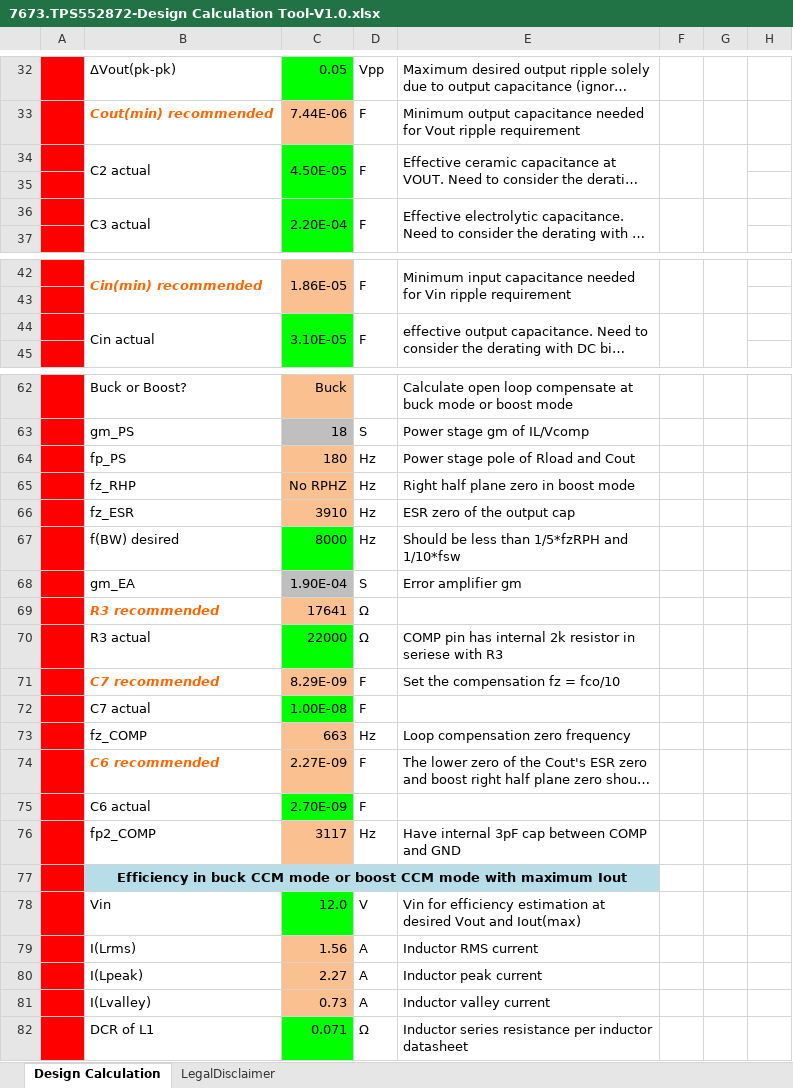
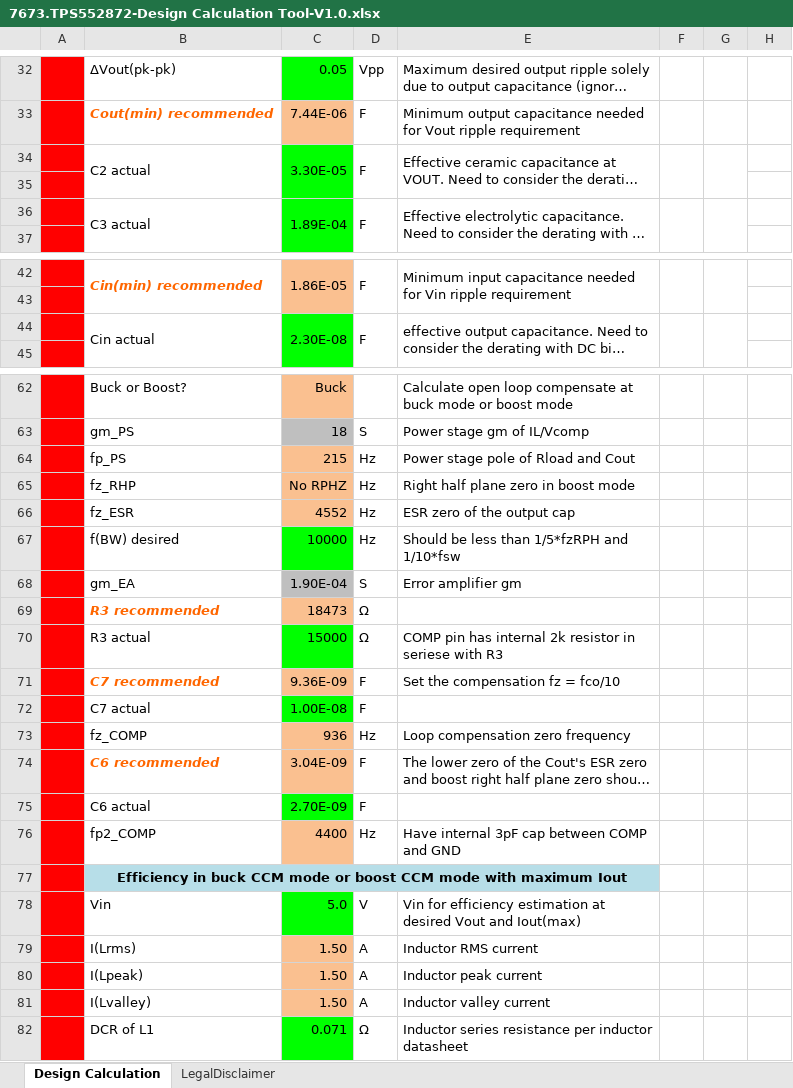
Before and after one commit to mikelawrence/ESPHome-Parking-Assistant, an Excel workbook: pcb/datasheets/TPS552872/7673.TPS552872-Design Calculation Tool-V1.0.xlsx, sheet Design Calculation, drawn as a sheet; only a part is shown, gaps mark what is left out; long unchanged cells end in …; values as stored, in another font and other column widths than the file's, no borders; charts and pictures and conditional formats not drawn; the diff covers the shown part only; the diff names each change by its address in the sheet, - before the commit and + after, or states it on an @@ line.

```diff
--- a/pcb/datasheets/TPS552872/7673.TPS552872-Design Calculation Tool-V1.0.xlsx (sheet Design Calculation)
+++ b/pcb/datasheets/TPS552872/7673.TPS552872-Design Calculation Tool-V1.0.xlsx (sheet Design Calculation)
-C34: 4.50E-05
+C34: 3.30E-05
-C36: 2.20E-04
+C36: 1.89E-04
-C44: 3.10E-05
+C44: 2.30E-08
-C64: 180
+C64: 215
-C66: 3910
+C66: 4552
-C67: 8000
+C67: 10000
-C69: 17641
+C69: 18473
-C70: 22000
+C70: 15000
-C71: 8.29E-09
+C71: 9.36E-09
-C73: 663
+C73: 936
-C74: 2.27E-09
+C74: 3.04E-09
-C76: 3117
+C76: 4400
-C78: 12.0
+C78: 5.0
-C79: 1.56
+C79: 1.50
-C80: 2.27
+C80: 1.50
-C81: 0.73
+C81: 1.50
```
Also changed, not shown: 7 edited cells elsewhere in this sheet, formulas that keep their value, charts or pictures, 2 other files.
